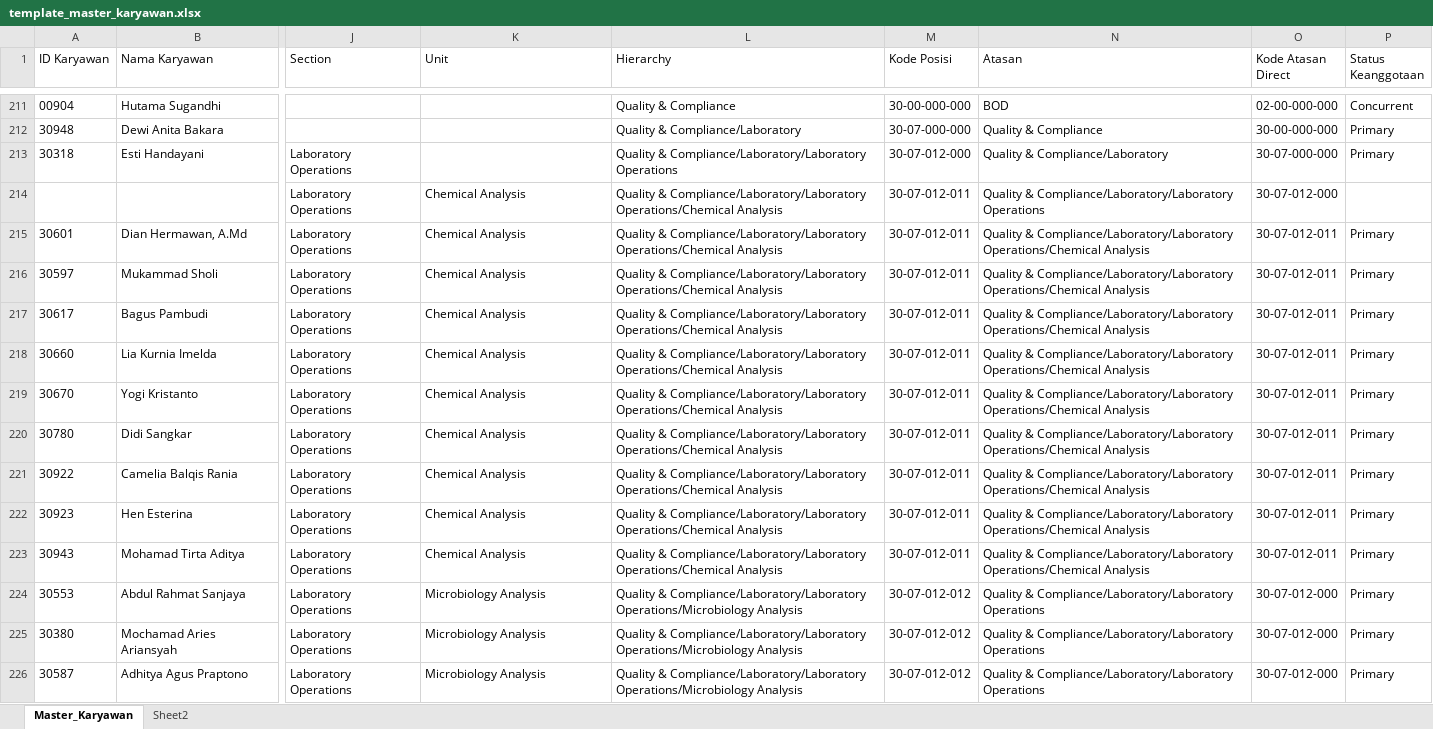
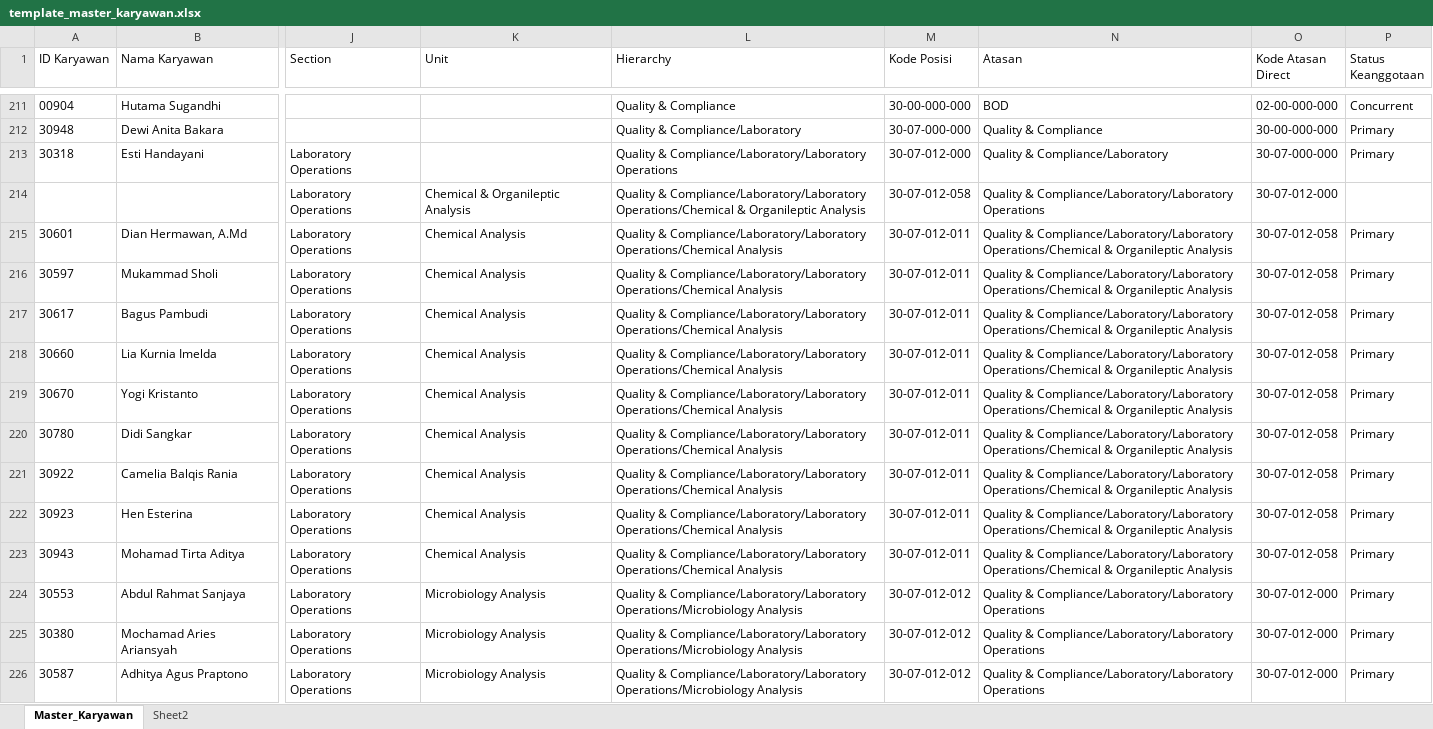
Before and after one commit to putrayogasara/org-future-aci, an Excel workbook: template_master_karyawan.xlsx, sheet Master_Karyawan, drawn as a sheet; only a part is shown, gaps mark what is left out; values as stored, in another font and other column widths than the file's, no borders; table styles not drawn; the diff names each change by its address in the sheet, - before the commit and + after, or states it on an @@ line.

Commit message:
refine tes struktur spv lab

```diff
--- a/template_master_karyawan.xlsx (sheet Master_Karyawan)
+++ b/template_master_karyawan.xlsx (sheet Master_Karyawan)
-K214 (Unit): Chemical Analysis
+K214 (Unit): Chemical & Organileptic Analysis
-L214 (Hierarchy): …Compliance/Laboratory/Laboratory Operations/Chemical Analysis
+L214 (Hierarchy): …Compliance/Laboratory/Laboratory Operations/Chemical & Organileptic Analysis
-M214 (Kode Posisi): 30-07-012-011
+M214 (Kode Posisi): 30-07-012-058
-N215:N223 (Atasan): …Compliance/Laboratory/Laboratory Operations/Chemical Analysis
+N215:N223 (Atasan): …Compliance/Laboratory/Laboratory Operations/Chemical & Organileptic Analysis
-O215:O223 (Kode Atasan Direct): 30-07-012-011
+O215:O223 (Kode Atasan Direct): 30-07-012-058
```
Also changed, not shown: sheet Sheet2.
